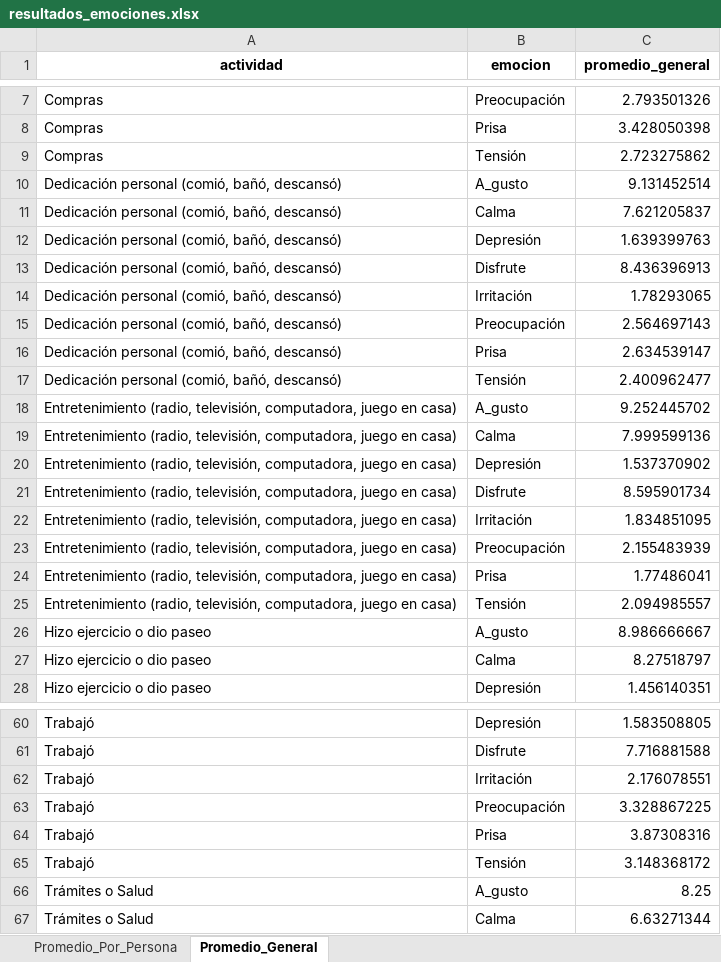
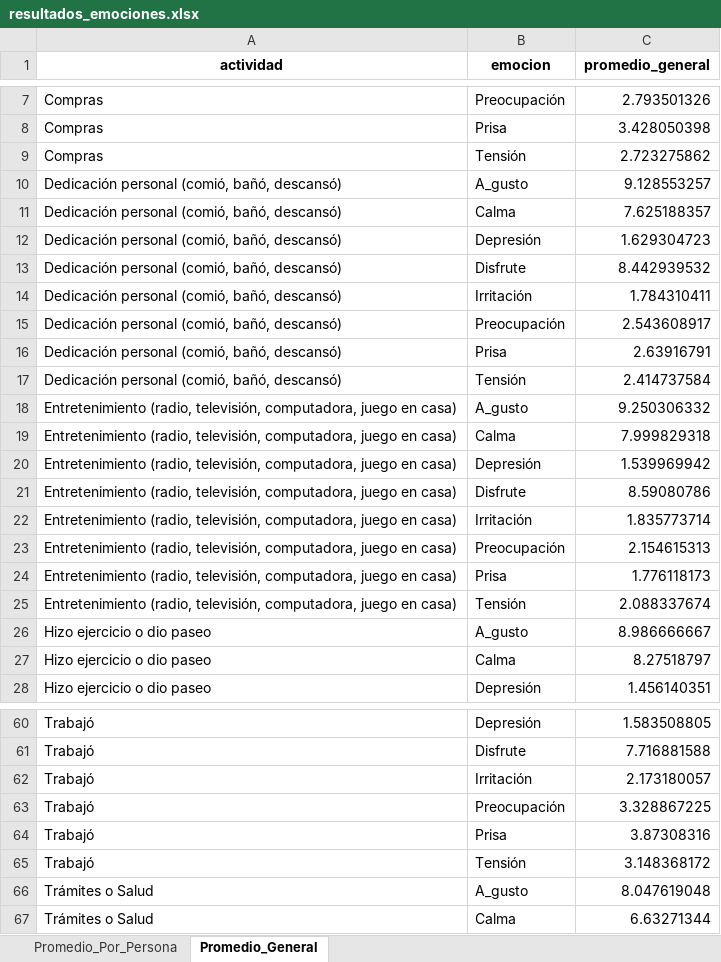
Before and after one commit to BiancaRizzalli/Tp_Optativa_Ciencias_Ciudades, an Excel workbook: resultados_emociones.xlsx, sheet Promedio_General, drawn as a sheet; only a part is shown, gaps mark what is left out; values as stored, in another font and other column widths than the file's, no borders; the diff covers the shown part only; the diff names each change by its address in the sheet, - before the commit and + after, or states it on an @@ line.

```diff
--- a/resultados_emociones.xlsx (sheet Promedio_General)
+++ b/resultados_emociones.xlsx (sheet Promedio_General)
-C10 (promedio_general): 9.131452514
+C10 (promedio_general): 9.128553257
-C11 (promedio_general): 7.621205837
+C11 (promedio_general): 7.625188357
-C12 (promedio_general): 1.639399763
+C12 (promedio_general): 1.629304723
-C13 (promedio_general): 8.436396913
+C13 (promedio_general): 8.442939532
-C14 (promedio_general): 1.78293065
+C14 (promedio_general): 1.784310411
-C15 (promedio_general): 2.564697143
+C15 (promedio_general): 2.543608917
-C16 (promedio_general): 2.634539147
+C16 (promedio_general): 2.63916791
-C17 (promedio_general): 2.400962477
+C17 (promedio_general): 2.414737584
-C18 (promedio_general): 9.252445702
+C18 (promedio_general): 9.250306332
-C19 (promedio_general): 7.999599136
+C19 (promedio_general): 7.999829318
-C20 (promedio_general): 1.537370902
+C20 (promedio_general): 1.539969942
-C21 (promedio_general): 8.595901734
+C21 (promedio_general): 8.59080786
-C22 (promedio_general): 1.834851095
+C22 (promedio_general): 1.835773714
-C23 (promedio_general): 2.155483939
+C23 (promedio_general): 2.154615313
-C24 (promedio_general): 1.77486041
+C24 (promedio_general): 1.776118173
-C25 (promedio_general): 2.094985557
+C25 (promedio_general): 2.088337674
-C62 (promedio_general): 2.176078551
+C62 (promedio_general): 2.173180057
-C66 (promedio_general): 8.25
+C66 (promedio_general): 8.047619048
```
Also changed, not shown: 8 removed rows and 25 edited cells elsewhere in this sheet, sheet Promedio_Por_Persona, 2 other files.
